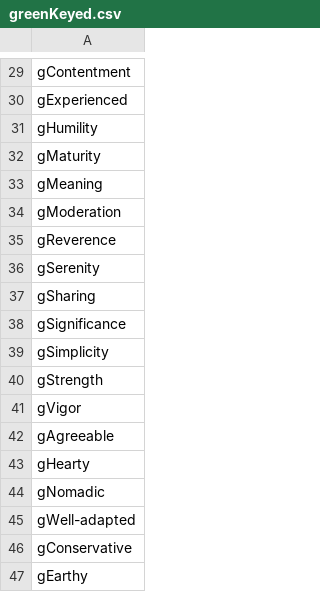
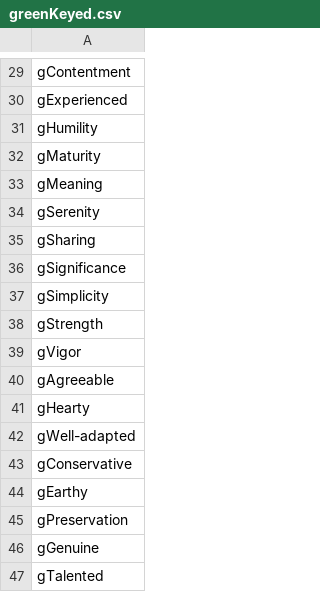
Before and after one commit to cnatsepll/ColorQuizQuestions, a CSV file: greenKeyed.csv, drawn as a sheet; only a part is shown, gaps mark what is left out; the shorter side is filled out with more unchanged rows; the diff names each change by its address in the sheet, - before the commit and + after, or states it on an @@ line.

Commit message:
Update greenKeyed.csv

```diff
--- a/greenKeyed.csv
+++ b/greenKeyed.csv
-row 34: gModeration
-row 35: gReverence
-row 44: gNomadic
```
